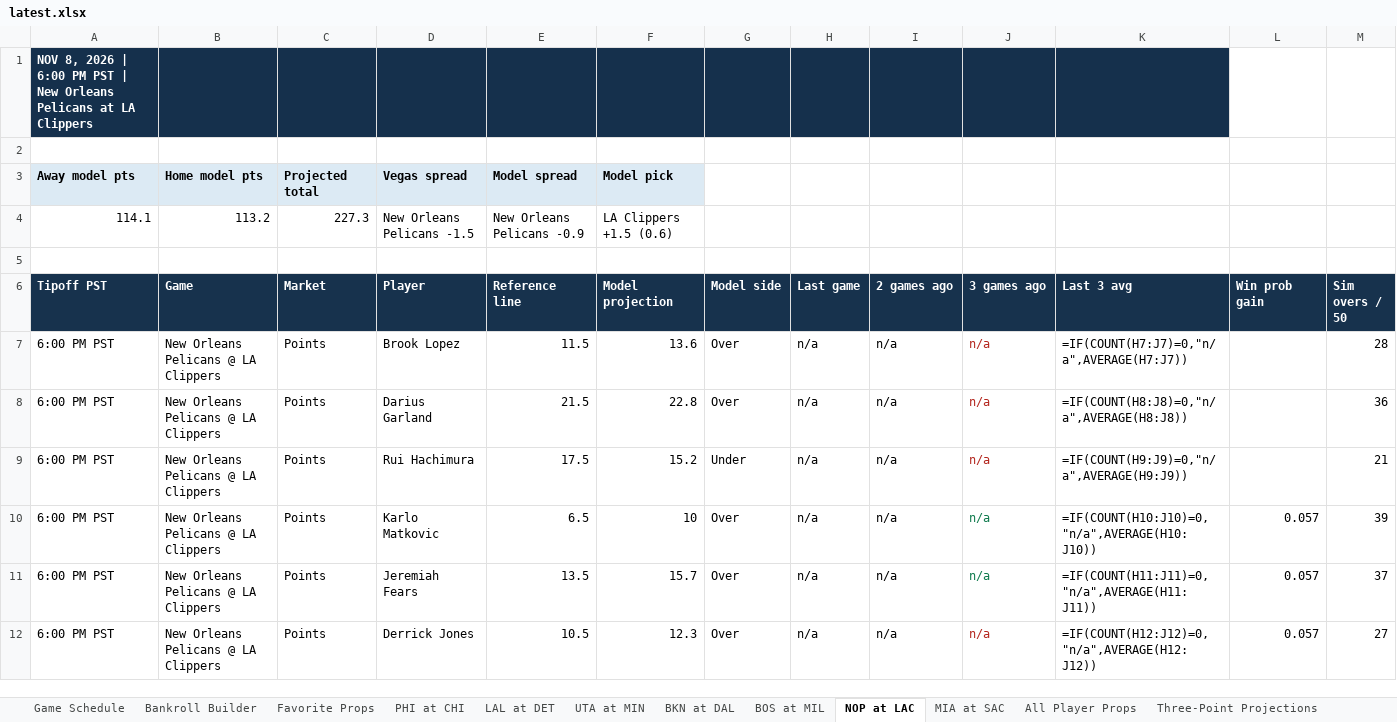
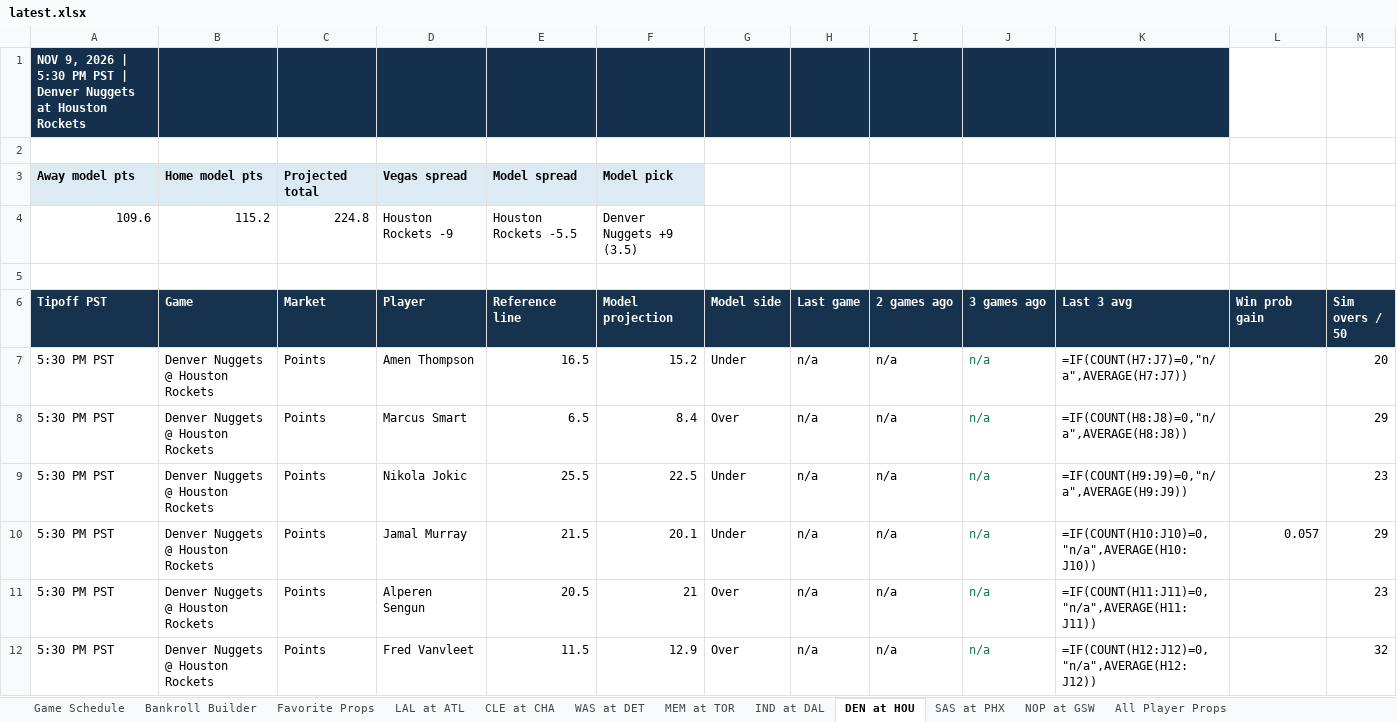
Before and after one commit to cooniehuie/nba-projections-data, an Excel workbook: latest.xlsx, sheet DEN at HOU, drawn as a sheet; only a part is shown; values as stored, in another font and other column widths than the file's, no borders; formulas without a stored value are shown as written; conditional formats not drawn; removed rows and columns are numbered as before the commit, all else as after; the diff covers the shown part only; the diff names each change by its address in the sheet, - before the commit and + after, or states it on an @@ line.

```diff
--- a/latest.xlsx (sheet DEN at HOU)
+++ b/latest.xlsx (sheet DEN at HOU)
-sheet tab: PHI at CHI
+sheet tab: LAL at ATL
-sheet tab: LAL at DET
+sheet tab: CLE at CHA
-sheet tab: UTA at MIN
+sheet tab: WAS at DET
-sheet tab: BKN at DAL
+sheet tab: MEM at TOR
-sheet tab: BOS at MIL
+sheet tab: IND at DAL
-sheet tab: NOP at LAC
+sheet tab: DEN at HOU
-sheet tab: MIA at SAC
+sheet tab: SAS at PHX
+sheet tab: NOP at GSW
-A1 (Tipoff PST): NOV 8, 2026 | 6:00 PM PST | New Orleans Pelicans at LA Clippers
+A1 (Tipoff PST): NOV 9, 2026 | 5:30 PM PST | Denver Nuggets at Houston Rockets
-row 4: 114.1 | 113.2 | 227.3 | New Orleans Pelicans -1.5 | New Orleans Pelicans -0.9 | LA Clippers +1.5 (0.6)
+row 4: 109.6 | 115.2 | 224.8 | Houston Rockets -9 | Houston Rockets -5.5 | Denver Nuggets +9 (3.5)
-row 7: 6:00 PM PST | New Orleans Pelicans @ LA Clippers | Points | Brook Lopez | 11.5 | 13.6 | Over | n/a | n/a | n/a | =IF(COUNT(H7:J7)=0,"n/a",AVERAGE(H7:J7)) |  | 28
-row 8: 6:00 PM PST | New Orleans Pelicans @ LA Clippers | Points | Darius Garland | 21.5 | 22.8 | Over | n/a | n/a | n/a | =IF(COUNT(H8:J8)=0,"n/a",AVERAGE(H8:J8)) |  | 36
-A7:A8 (Tipoff PST): 6:00 PM PST
+A7:A8 (Tipoff PST): 5:30 PM PST
-B7:B8 (Game): New Orleans Pelicans @ LA Clippers
+B7:B8 (Game): Denver Nuggets @ Houston Rockets
-D7 (Player): Rui Hachimura
+D7 (Player): Amen Thompson
-E7 (Reference line): 17.5
+E7 (Reference line): 16.5
-J7 text colour: #B3261E
+J7 text colour: #0F7A4D
-K7 (Last 3 avg): =IF(COUNT(H9:J9)=0,"n/a",AVERAGE(H9:J9))
+K7 (Last 3 avg): =IF(COUNT(H7:J7)=0,"n/a",AVERAGE(H7:J7))
-M7 (Sim overs / 50): 21
+M7 (Sim overs / 50): 20
-D8 (Player): Karlo Matkovic
+D8 (Player): Marcus Smart
-F8 (Model projection): 10
+F8 (Model projection): 8.4
-K8 (Last 3 avg): =IF(COUNT(H10:J10)=0,"n/a",AVERAGE(H10:J10))
+K8 (Last 3 avg): =IF(COUNT(H8:J8)=0,"n/a",AVERAGE(H8:J8))
-L8 (Win prob gain): 0.057
+L8 (Win prob gain): (empty)
-M8 (Sim overs / 50): 39
+M8 (Sim overs / 50): 29
+row 9: 5:30 PM PST | Denver Nuggets @ Houston Rockets | Points | Nikola Jokic | 25.5 | 22.5 | Under | n/a | n/a | n/a | =IF(COUNT(H9:J9)=0,"n/a",AVERAGE(H9:J9)) |  | 23
+row 10: 5:30 PM PST | Denver Nuggets @ Houston Rockets | Points | Jamal Murray | 21.5 | 20.1 | Under | n/a | n/a | n/a | =IF(COUNT(H10:J10)=0,"n/a",AVERAGE(H10:J10)) | 0.057 | 29
-A11:A12 (Tipoff PST): 6:00 PM PST
+A11:A12 (Tipoff PST): 5:30 PM PST
-B11:B12 (Game): New Orleans Pelicans @ LA Clippers
+B11:B12 (Game): Denver Nuggets @ Houston Rockets
-D11 (Player): Jeremiah Fears
+D11 (Player): Alperen Sengun
-E11 (Reference line): 13.5
+E11 (Reference line): 20.5
-F11 (Model projection): 15.7
+F11 (Model projection): 21
-L11:L12 (Win prob gain): 0.057
+L11:L12 (Win prob gain): (empty)
-M11 (Sim overs / 50): 37
+M11 (Sim overs / 50): 23
-D12 (Player): Derrick Jones
+D12 (Player): Fred Vanvleet
-E12 (Reference line): 10.5
+E12 (Reference line): 11.5
-F12 (Model projection): 12.3
+F12 (Model projection): 12.9
-J12 text colour: #B3261E
+J12 text colour: #0F7A4D
-M12 (Sim overs / 50): 27
+M12 (Sim overs / 50): 32
```
Also changed, not shown: 7 added rows, 19 removed rows, 110 edited cells and cell formats elsewhere in this sheet, sheet All Player Props, sheet LAL at ATL, sheet Three-Point Projections, sheet CLE at CHA, sheet IND at DAL, sheet SAS at PHX, 5 more sheets.
